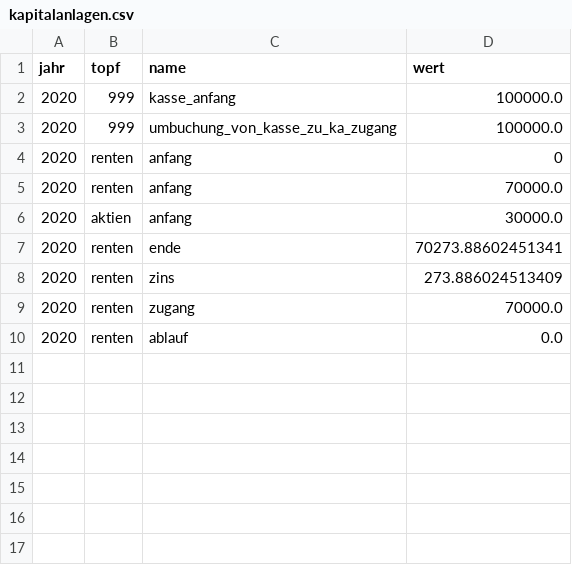
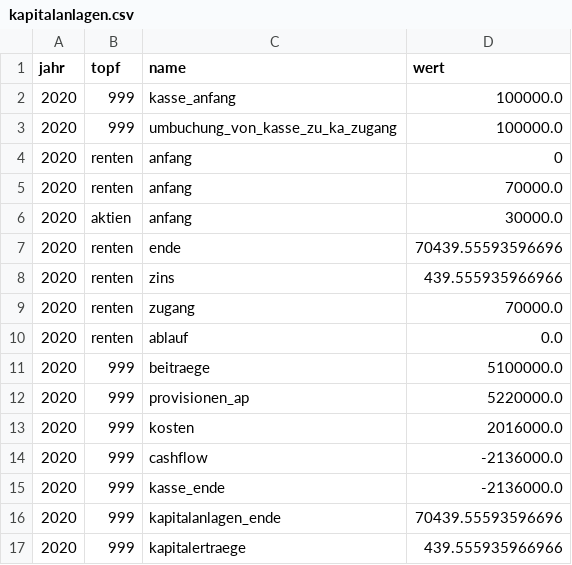
Before and after one commit to KaMusialik/MeinSpiel, a CSV file: Dateien/kapitalanlagen.csv, drawn as a sheet.

```diff
--- a/Dateien/kapitalanlagen.csv
+++ b/Dateien/kapitalanlagen.csv
@@ -6,5 +6,12 @@ jahr;topf;name;wert
 2020;aktien;anfang;30000.0
-2020;renten;ende;70273.88602451341
-2020;renten;zins;273.886024513409
+2020;renten;ende;70439.55593596696
+2020;renten;zins;439.555935966966
 2020;renten;zugang;70000.0
 2020;renten;ablauf;0.0
+2020;999;beitraege;5100000.0
+2020;999;provisionen_ap;5220000.0
+2020;999;kosten;2016000.0
+2020;999;cashflow;-2136000.0
+2020;999;kasse_ende;-2136000.0
+2020;999;kapitalanlagen_ende;70439.55593596696
+2020;999;kapitalertraege;439.555935966966
```
Also changed, not shown: Dateien/bilanz.csv, Dateien/ka_renten.csv, 19 other files.
